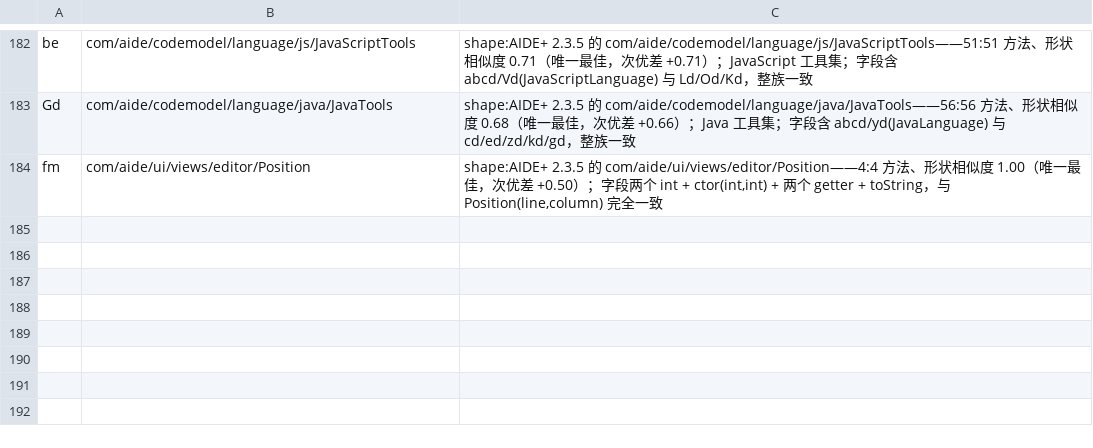
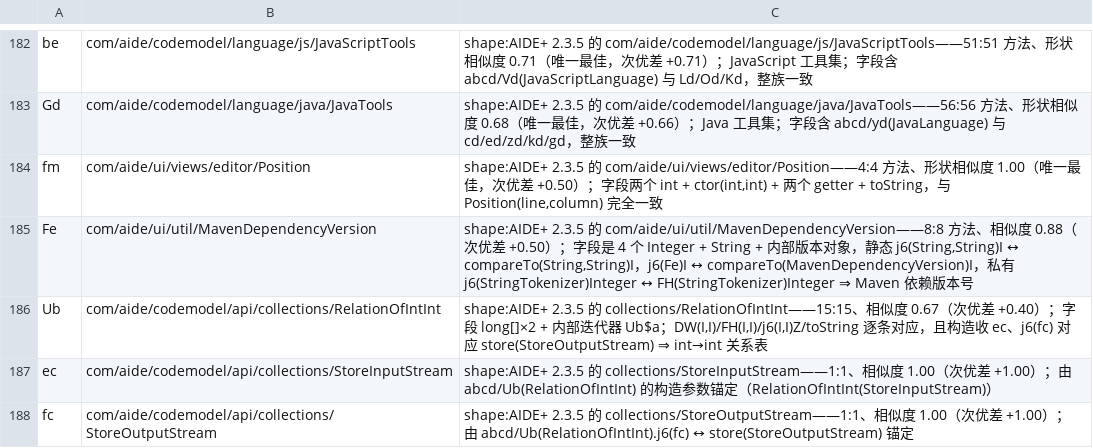
Before and after one commit to f401/MyAIDEProEnchanted, a TSV file: jobs/engine/class_map.tsv, drawn as a sheet; only a part is shown, gaps mark what is left out; the diff names each change by its address in the sheet, - before the commit and + after, or states it on an @@ line.

Commit message:
再定 4 个：Maven 版本号 / int→int 关系表 / 存储流
- abcd/Fe → com/aide/ui/util/MavenDependencyVersion   8:8  0.88（+0.50）
  字段 4 个 Integer + String + 内部版本对象；静态 j6(String,String)I ↔ compareTo(String,String)I、
  j6(Fe)I ↔ compareTo(MavenDependencyVersion)I，私有 j6(StringTokenizer)Integer ↔ FH(StringTokenizer)Integer
- abcd/Ub → com/aide/codemodel/api/collections/RelationOfIntInt  15:15 0.67（+0.40）
  字段 long[]×2 + 内部迭代器 Ub$a，DW/FH/j6(I,I)/contains 逐条对应
- abcd/ec → …/collections/StoreInputStream   1:1 1.00  ← 由 Ub 的构造参数锚定
- abcd/fc → …/collections/StoreOutputStream  1:1 1.00  ← 由 Ub.j6(fc) ↔ store(StoreOutputStream) 锚定

顺带验证：把 oracle 扫 com/aide/engine 时，我们已命名的 EngineSolution / FindResult /
Modification / SourceEntity / SyntaxError / FileHighlightings / service{CharArray,Native}
都命中**同名**（1.00），说明这套形状比对本身是可靠的。
engine 侧自身仍有大量字母名（A..Q、a..z），AIDE+ 也没给它们真名，故收益有限。

门禁：validate ✔ / verify 不一致 0 / inherit 0-0-0 / pkgclose 0 / innercheck 0-0-0 /
famcheck 0-0 / validate_tiny ✔ / round-trip ✔
基线：类 4037 / 成员 27444 / 参数 22167 / 注释 31481

```diff
--- a/jobs/engine/class_map.tsv
+++ b/jobs/engine/class_map.tsv
+row 185: Fe | com/aide/ui/util/MavenDependencyVersion | shape:AIDE+ 2.3.5 的 com/aide/ui/util/MavenDependencyVersion——8:8 方法、相似度 0.88（次优差 +0.50）；字段是 4 个 Integer + String + 内部版本对象，静态 j6(String,String)I ↔ compareTo(String,String)I，j6(Fe)I ↔ compareTo(MavenDependencyVersion)I，私有 j6(StringTokenizer)Integer ↔ FH(StringTokenizer)Integer ⇒ Maven 依赖版本号
+row 186: Ub | com/aide/codemodel/api/collections/RelationOfIntInt | shape:AIDE+ 2.3.5 的 collections/RelationOfIntInt——15:15、相似度 0.67（次优差 +0.40）；字段 long[]×2 + 内部迭代器 Ub$a；DW(I,I)/FH(I,I)/j6(I,I)Z/toString 逐条对应，且构造收 ec、j6(fc) 对应 store(StoreOutputStream) ⇒ int→int 关系表
+row 187: ec | com/aide/codemodel/api/collections/StoreInputStream | shape:AIDE+ 2.3.5 的 collections/StoreInputStream——1:1、相似度 1.00（次优差 +1.00）；由 abcd/Ub(RelationOfIntInt) 的构造参数锚定（RelationOfIntInt(StoreInputStream)）
+row 188: fc | com/aide/codemodel/api/collections/StoreOutputStream | shape:AIDE+ 2.3.5 的 collections/StoreOutputStream——1:1、相似度 1.00（次优差 +1.00）；由 abcd/Ub(RelationOfIntInt).j6(fc) ↔ store(StoreOutputStream) 锚定
```
Also changed, not shown: jobs/engine/comments.tsv, 3 other files.
